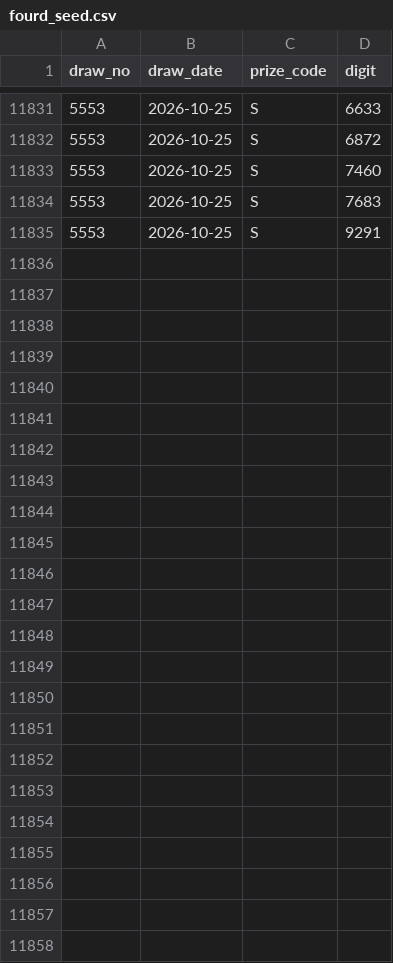
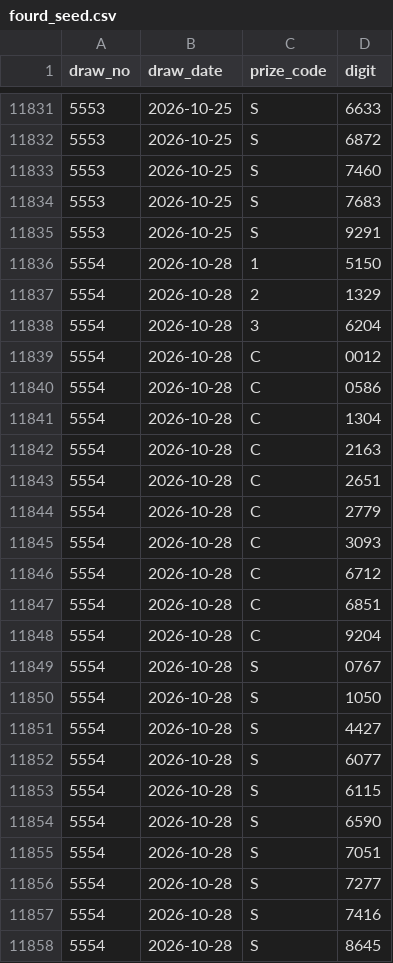
Before and after one commit to darinatic/totoLab, a CSV file: backend/data/fourd_seed.csv, drawn as a sheet; only a part is shown, gaps mark what is left out.

```diff
--- a/backend/data/fourd_seed.csv
+++ b/backend/data/fourd_seed.csv
@@ -11835 +11835,24 @@ draw_no,draw_date,prize_code,digit
 5553,2026-10-25,S,9291
+5554,2026-10-28,1,5150
+5554,2026-10-28,2,1329
+5554,2026-10-28,3,6204
+5554,2026-10-28,C,0012
+5554,2026-10-28,C,0586
+5554,2026-10-28,C,1304
+5554,2026-10-28,C,2163
+5554,2026-10-28,C,2651
+5554,2026-10-28,C,2779
+5554,2026-10-28,C,3093
+5554,2026-10-28,C,6712
+5554,2026-10-28,C,6851
+5554,2026-10-28,C,9204
+5554,2026-10-28,S,0767
+5554,2026-10-28,S,1050
+5554,2026-10-28,S,4427
+5554,2026-10-28,S,6077
+5554,2026-10-28,S,6115
+5554,2026-10-28,S,6590
+5554,2026-10-28,S,7051
+5554,2026-10-28,S,7277
+5554,2026-10-28,S,7416
+5554,2026-10-28,S,8645
```
Also changed, not shown: 1 other file.
